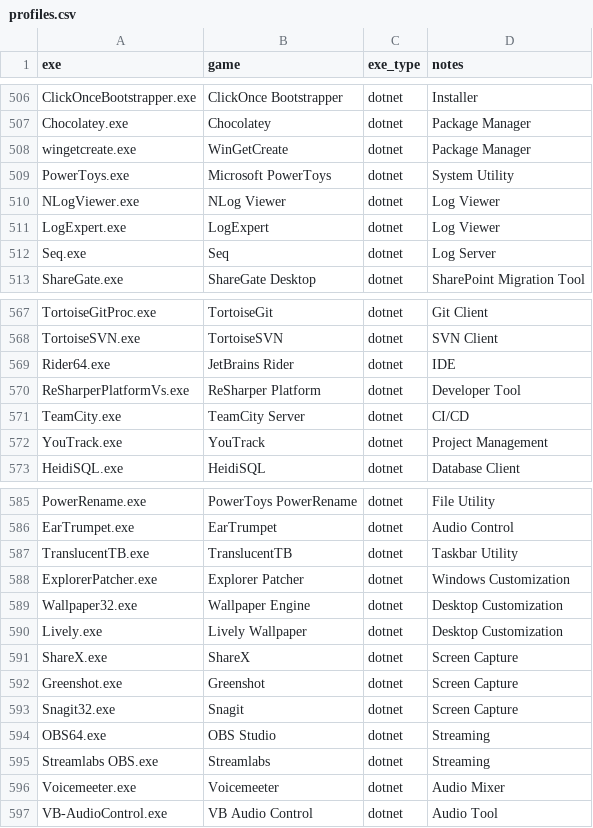
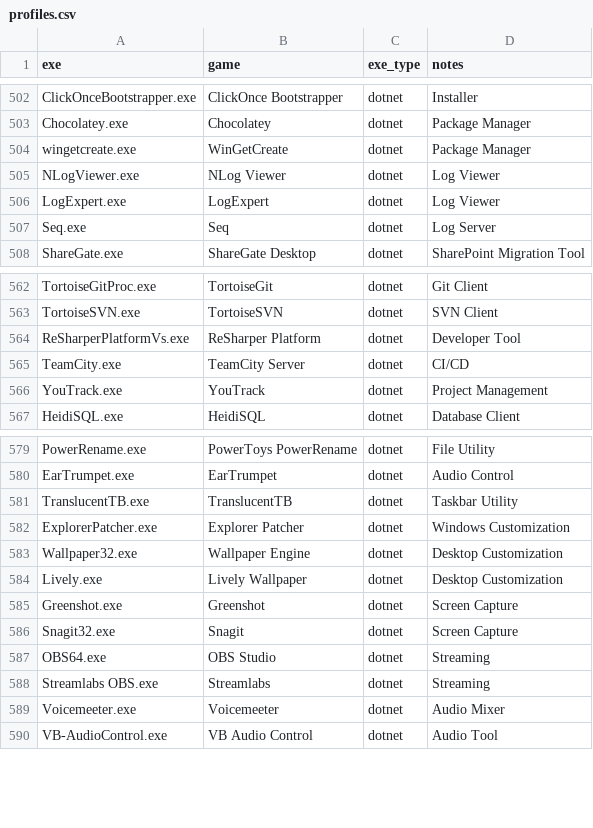
Before and after one commit to N3oRay/proton-autogen, a CSV file: usr/share/proton-autogen/profiles.csv, drawn as a sheet; only a part is shown, gaps mark what is left out; the diff covers the shown part only.

Commit message:
New profil dotnet_csharp

```diff
--- a/usr/share/proton-autogen/profiles.csv
+++ b/usr/share/proton-autogen/profiles.csv
@@ -508,3 +504,2 @@ Chocolatey.exe,Chocolatey,dotnet,Package Manager
 wingetcreate.exe,WinGetCreate,dotnet,Package Manager
-PowerToys.exe,Microsoft PowerToys,dotnet,System Utility
 NLogViewer.exe,NLog Viewer,dotnet,Log Viewer
@@ -568,3 +563,2 @@ TortoiseGitProc.exe,TortoiseGit,dotnet,Git Client
 TortoiseSVN.exe,TortoiseSVN,dotnet,SVN Client
-Rider64.exe,JetBrains Rider,dotnet,IDE
 ReSharperPlatformVs.exe,ReSharper Platform,dotnet,Developer Tool
@@ -590,3 +584,2 @@ Wallpaper32.exe,Wallpaper Engine,dotnet,Desktop Customization
 Lively.exe,Lively Wallpaper,dotnet,Desktop Customization
-ShareX.exe,ShareX,dotnet,Screen Capture
 Greenshot.exe,Greenshot,dotnet,Screen Capture
```
Also changed, not shown: 4 added rows and 6 removed rows elsewhere in this file.
